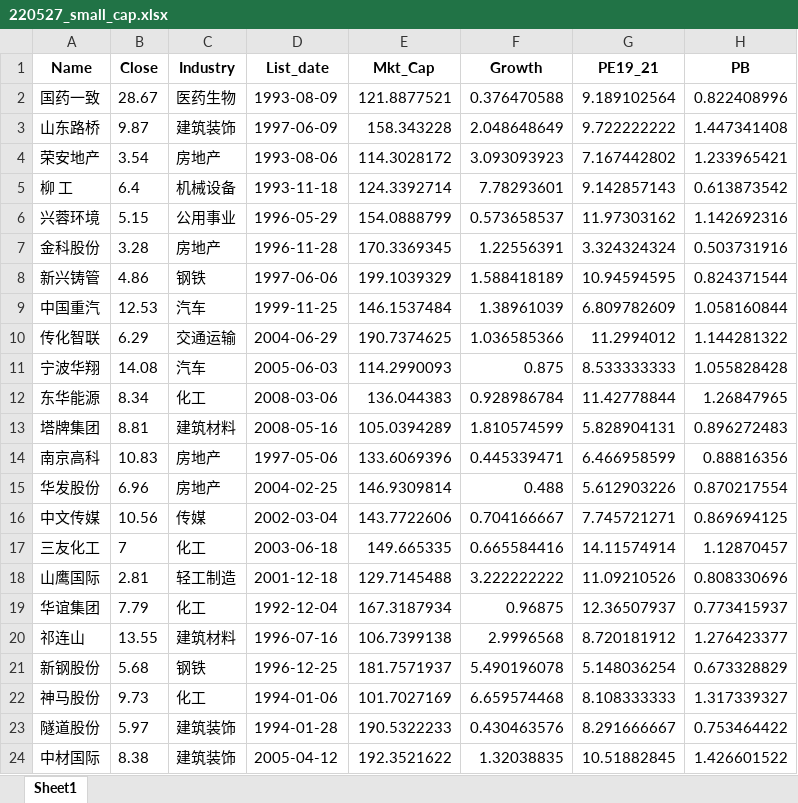
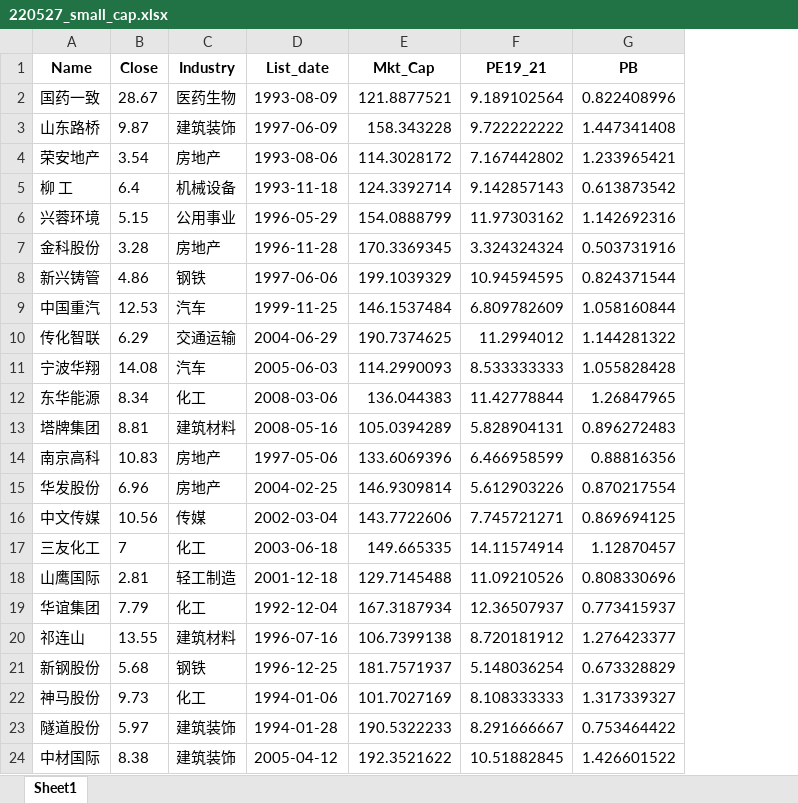
Before and after one commit to wx2123/Chinese_Stock_Data, an Excel workbook: 220527_small_cap.xlsx, sheet Sheet1, drawn as a sheet; values as stored, in another font and other column widths than the file's, no borders; the diff names each change by its address in the sheet, - before the commit and + after, or states it on an @@ line.

```diff
--- a/220527_small_cap.xlsx (sheet Sheet1)
+++ b/220527_small_cap.xlsx (sheet Sheet1)
-column F (Growth), rows 2-24: 0.376470588 | 2.048648649 | 3.093093923 | 7.78293601 | 0.573658537 | 1.22556391 | 1.588418189 | 1.38961039 | 1.036585366 | 0.875 | 0.928986784 | 1.810574599 | 0.445339471 | 0.488 | 0.704166667 | 0.665584416 | 3.222222222 | 0.96875 | 2.9996568 | 5.490196078 | 6.659574468 | 0.430463576 | 1.32038835
```
Also changed, not shown: 220527_large_cap.xlsx, 220527_mid_cap.xlsx, 16 other files.
